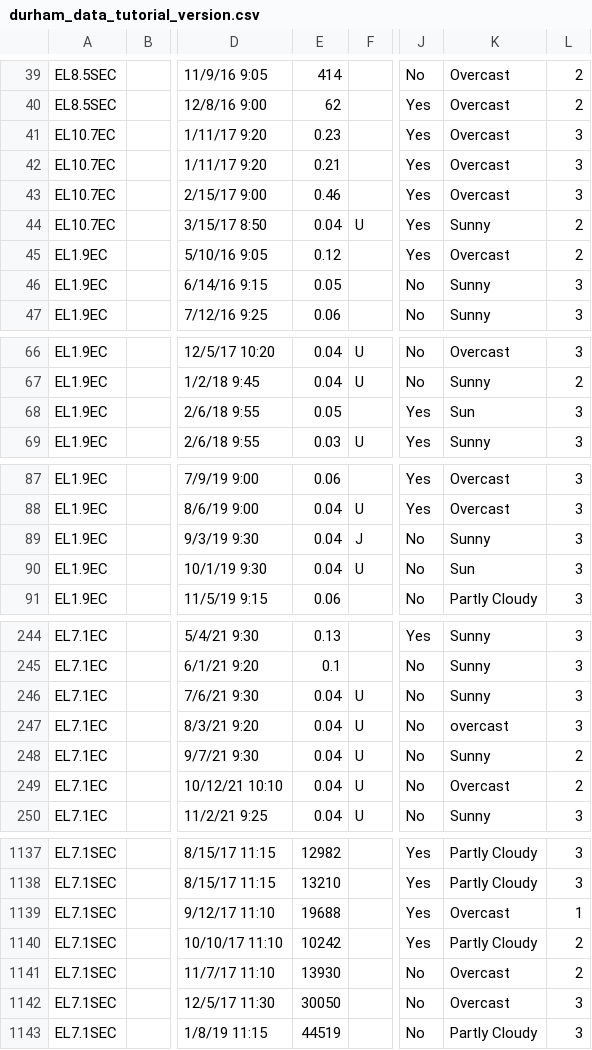
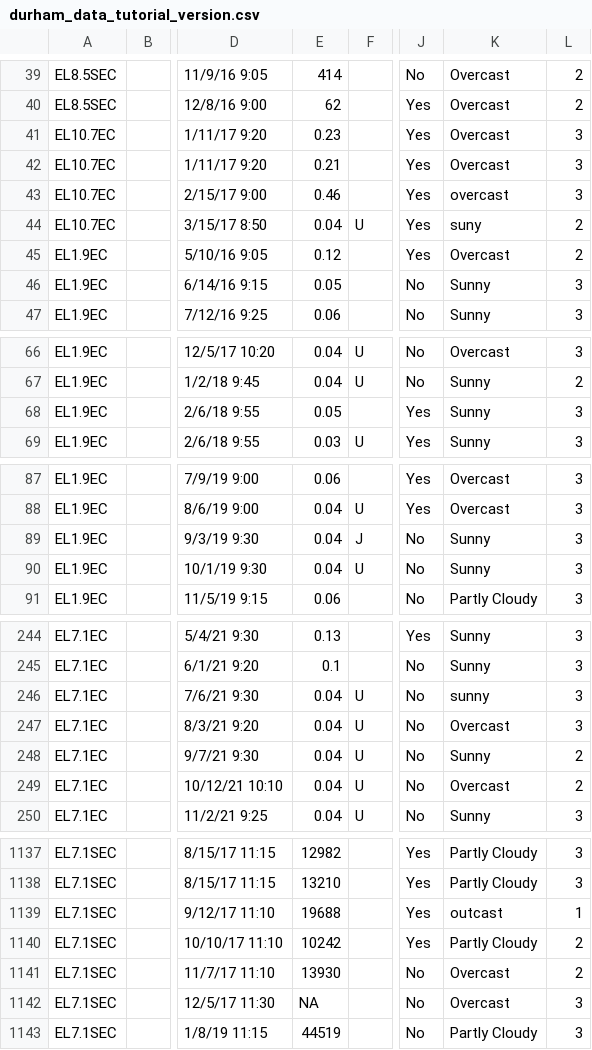
Before and after one commit to margaret-swift/ellerbe-creek, a CSV file: 01_data/durham_data_tutorial_version.csv, drawn as a sheet; only a part is shown, gaps mark what is left out; the diff covers the shown part only; the diff names each change by its address in the sheet, - before the commit and + after, or states it on an @@ line.

```diff
--- a/01_data/durham_data_tutorial_version.csv
+++ b/01_data/durham_data_tutorial_version.csv
-K43: Overcast
+K43: overcast
-K44: Sunny
+K44: suny
-K68: Sun
+K68: Sunny
-K90: Sun
+K90: Sunny
-K246: Sunny
+K246: sunny
-K247: overcast
+K247: Overcast
-K1139: Overcast
+K1139: outcast
-E1142: 30050
+E1142: NA
```
Also changed, not shown: 15 edited cells elsewhere in this file, 5 other files.
